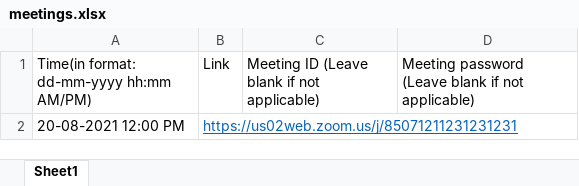
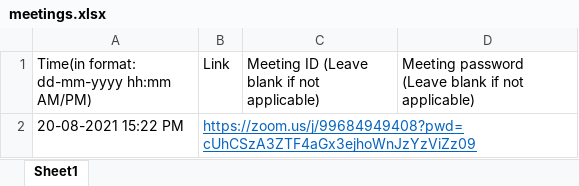
Before and after one commit to simula67/meeting-auto-attender, an Excel workbook: meetings.xlsx, sheet Sheet1, drawn as a sheet; values as stored, in another font and other column widths than the file's, no borders; removed rows and columns are numbered as before the commit, all else as after; the diff names each change by its address in the sheet, - before the commit and + after, or states it on an @@ line.

```diff
--- a/meetings.xlsx (sheet Sheet1)
+++ b/meetings.xlsx (sheet Sheet1)
-row 2: 20-08-2021 12:00 PM | https://us02web.zoom.us/j/85071211231231231
+row 2: 20-08-2021 15:22 PM | https://zoom.us/j/99684949408?pwd=cUhCSzA3ZTF4aGx3ejhoWnJzYzViZz09
```
Also changed, not shown: 2 other files.
